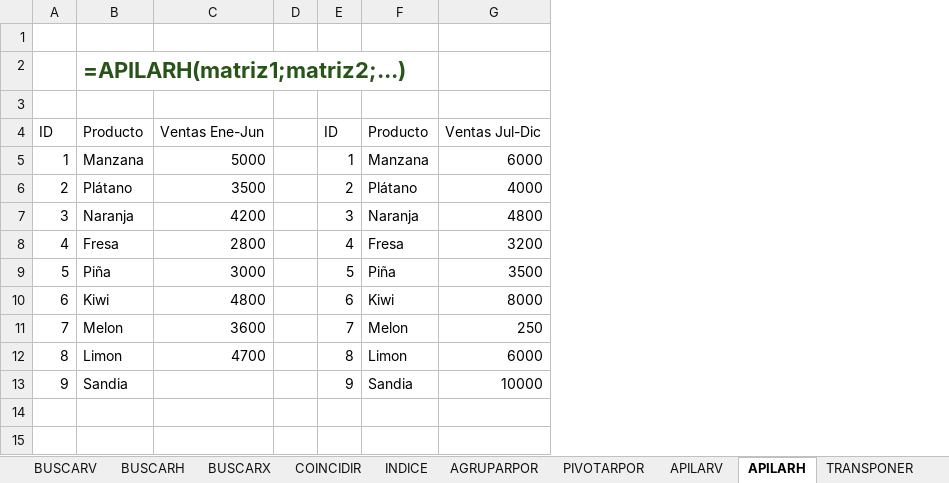
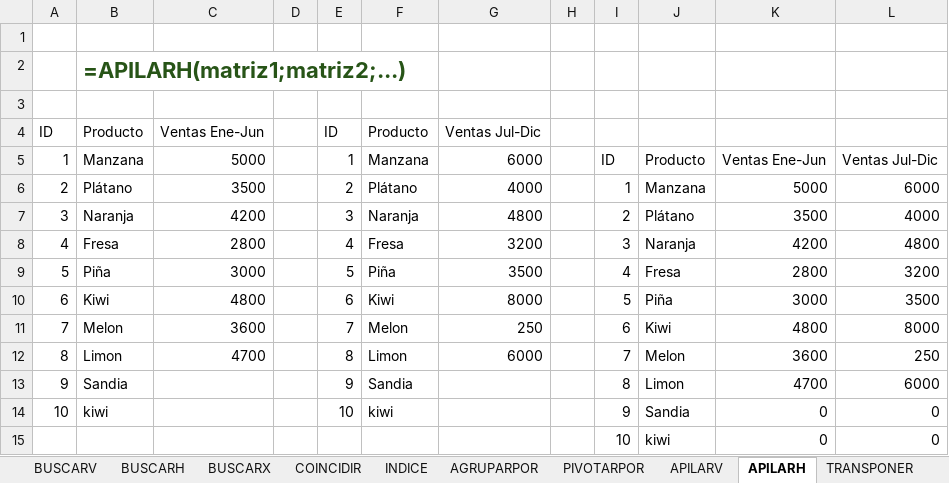
Before and after one commit to Nik-920/CursoExcelCamaraComercio, an Excel workbook: NivelIntermedio/Funciones de Busqueda y Referencia -.xlsx, sheet APILARH, drawn as a sheet; values as stored, in another font and other column widths than the file's, no borders; table styles not drawn; the diff names each change by its address in the sheet, - before the commit and + after, or states it on an @@ line.

```diff
--- a/NivelIntermedio/Funciones de Busqueda y Referencia -.xlsx (sheet APILARH)
+++ b/NivelIntermedio/Funciones de Busqueda y Referencia -.xlsx (sheet APILARH)
+column H, empty
+column I, rows 5-13: ID | 1 | 2 | 3 | 4 | 5 | 6 | 7 | 8
+column J, rows 5-13: Producto | Manzana | Plátano | Naranja | Fresa | Piña | Kiwi | Melon | Limon
+column K, rows 5-13: Ventas Ene-Jun | 5000 | 3500 | 4200 | 2800 | 3000 | 4800 | 3600 | 4700
+column L, rows 5-13: Ventas Jul-Dic | 6000 | 4000 | 4800 | 3200 | 3500 | 8000 | 250 | 6000
-G13: 10000
+G13: (empty)
+row 14: 10 | kiwi |  |  | 10 | kiwi |  |  | 9 | Sandia | 0 | 0
+row 15:  |  |  |  |  |  |  |  | 10 | kiwi | 0 | 0
```
Also changed, not shown: sheet APILARV, sheet BUSCARV, sheet PIVOTARPOR, sheet TRANSPONER, sheet COINCIDIR, sheet AGRUPARPOR, 3 more sheets, formulas that keep their value.
